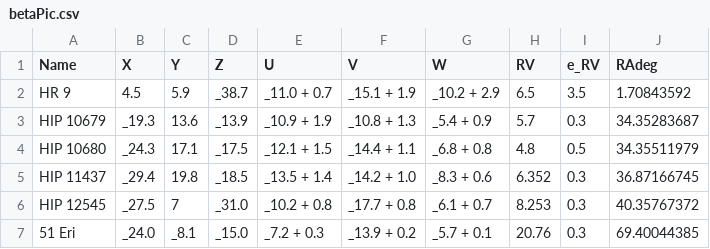
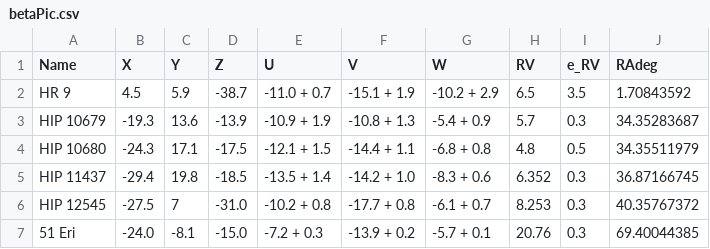
Before and after one commit to tcrundall/chronostar, a CSV file: data/betaPic.csv, drawn as a sheet; only a part is shown; the diff covers the shown part only; the diff names each change by its address in the sheet, - before the commit and + after, or states it on an @@ line.

Commit message:
Beta pic data primed and ready

```diff
--- a/data/betaPic.csv
+++ b/data/betaPic.csv
-D2 (Z): _38.7
+D2 (Z): -38.7
-E2 (U): _11.0 + 0.7
+E2 (U): -11.0 + 0.7
-F2 (V): _15.1 + 1.9
+F2 (V): -15.1 + 1.9
-G2 (W): _10.2 + 2.9
+G2 (W): -10.2 + 2.9
-B3 (X): _19.3
+B3 (X): -19.3
-D3 (Z): _13.9
+D3 (Z): -13.9
-E3 (U): _10.9 + 1.9
+E3 (U): -10.9 + 1.9
-F3 (V): _10.8 + 1.3
+F3 (V): -10.8 + 1.3
-G3 (W): _5.4 + 0.9
+G3 (W): -5.4 + 0.9
-B4 (X): _24.3
+B4 (X): -24.3
-D4 (Z): _17.5
+D4 (Z): -17.5
-E4 (U): _12.1 + 1.5
+E4 (U): -12.1 + 1.5
-F4 (V): _14.4 + 1.1
+F4 (V): -14.4 + 1.1
-G4 (W): _6.8 + 0.8
+G4 (W): -6.8 + 0.8
-B5 (X): _29.4
+B5 (X): -29.4
-D5 (Z): _18.5
+D5 (Z): -18.5
-E5 (U): _13.5 + 1.4
+E5 (U): -13.5 + 1.4
-F5 (V): _14.2 + 1.0
+F5 (V): -14.2 + 1.0
-G5 (W): _8.3 + 0.6
+G5 (W): -8.3 + 0.6
-B6 (X): _27.5
+B6 (X): -27.5
-D6 (Z): _31.0
+D6 (Z): -31.0
-E6 (U): _10.2 + 0.8
+E6 (U): -10.2 + 0.8
-F6 (V): _17.7 + 0.8
+F6 (V): -17.7 + 0.8
-G6 (W): _6.1 + 0.7
+G6 (W): -6.1 + 0.7
-B7 (X): _24.0
+B7 (X): -24.0
-C7 (Y): _8.1
+C7 (Y): -8.1
-D7 (Z): _15.0
+D7 (Z): -15.0
-E7 (U): _7.2 + 0.3
+E7 (U): -7.2 + 0.3
-F7 (V): _13.9 + 0.2
+F7 (V): -13.9 + 0.2
-G7 (W): _5.7 + 0.1
+G7 (W): -5.7 + 0.1
```
Also changed, not shown: 77 edited cells elsewhere in this file, 4 other files.
